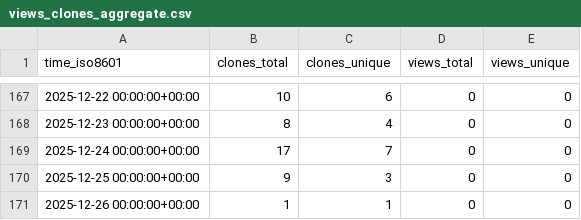
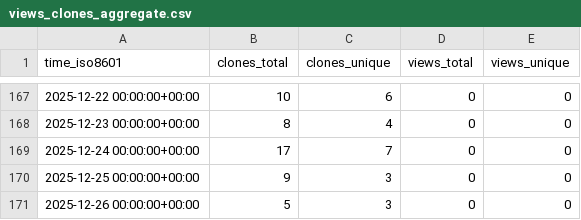
Before and after one commit to demichie/OpenPDAC-13, a CSV file: demichie/OpenPDAC-13/ghrs-data/views_clones_aggregate.csv, drawn as a sheet; only a part is shown, gaps mark what is left out.

```diff
--- a/demichie/OpenPDAC-13/ghrs-data/views_clones_aggregate.csv
+++ b/demichie/OpenPDAC-13/ghrs-data/views_clones_aggregate.csv
@@ -170,2 +170,2 @@ time_iso8601,clones_total,clones_unique,views_total,views_unique
 2025-12-25 00:00:00+00:00,9,3,0,0
-2025-12-26 00:00:00+00:00,1,1,0,0
+2025-12-26 00:00:00+00:00,5,3,0,0
```
Also changed, not shown: 1 other file.
